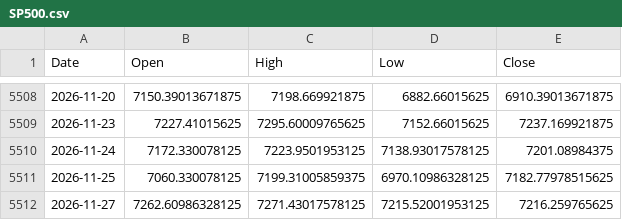
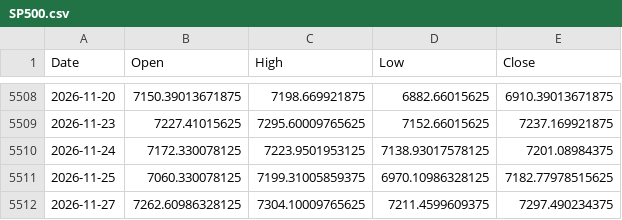
Before and after one commit to island-tactician47/vol-forecast, a CSV file: data/SP500.csv, drawn as a sheet; only a part is shown, gaps mark what is left out.

```diff
--- a/data/SP500.csv
+++ b/data/SP500.csv
@@ -5511,2 +5511,2 @@ Date,Open,High,Low,Close
 2026-11-25,7060.330078125,7199.31005859375,6970.10986328125,7182.77978515625
-2026-11-27,7262.60986328125,7271.43017578125,7215.52001953125,7216.259765625
+2026-11-27,7262.60986328125,7304.10009765625,7211.4599609375,7297.490234375
```
Also changed, not shown: data/NDX.csv, data/SOX.csv, 9 other files.
